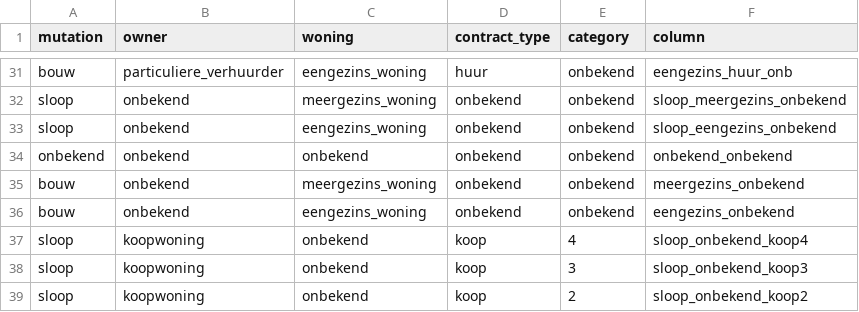
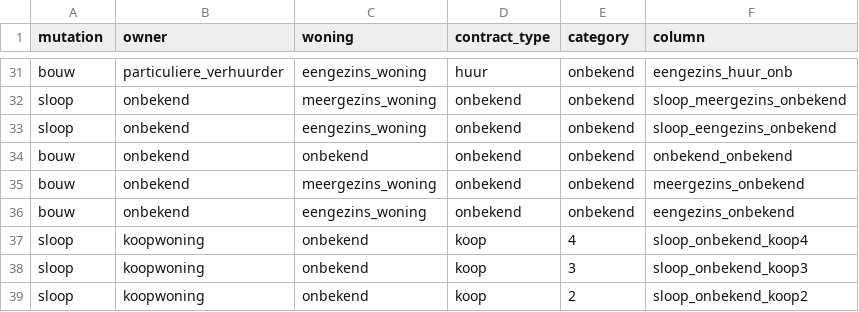
Before and after one commit to VNG-Realisatie/DIWI, a CSV file: json_importer_python/utrecht/mapping_values_to_pick.csv, drawn as a sheet; only a part is shown, gaps mark what is left out.

```diff
--- a/json_importer_python/utrecht/mapping_values_to_pick.csv
+++ b/json_importer_python/utrecht/mapping_values_to_pick.csv
@@ -33,3 +33,3 @@ sloop,onbekend,meergezins_woning,onbekend,onbekend,sloop_meergezins_onbekend
 sloop,onbekend,eengezins_woning,onbekend,onbekend,sloop_eengezins_onbekend
-onbekend,onbekend,onbekend,onbekend,onbekend,onbekend_onbekend
+bouw,onbekend,onbekend,onbekend,onbekend,onbekend_onbekend
 bouw,onbekend,meergezins_woning,onbekend,onbekend,meergezins_onbekend
```
Also changed, not shown: 4 other files.
